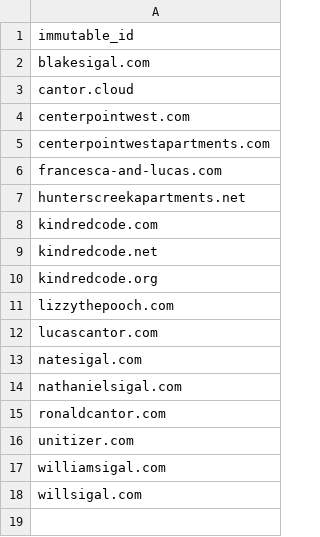
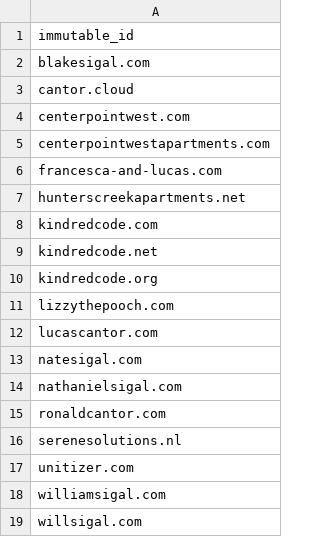
Before and after one commit to lucascantor/aws, a CSV file: route_53_hosted_zones.csv, drawn as a sheet.

```diff
--- a/route_53_hosted_zones.csv
+++ b/route_53_hosted_zones.csv
@@ -15,2 +15,3 @@ nathanielsigal.com
 ronaldcantor.com
+serenesolutions.nl
 unitizer.com
```
Also changed, not shown: route_53_domains.csv, 1 other file.
